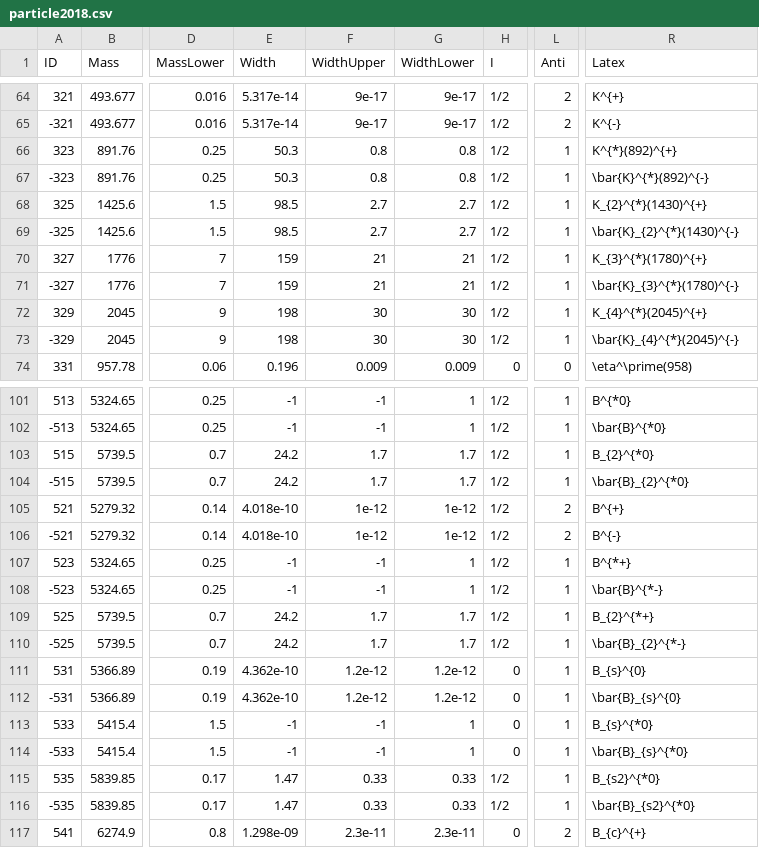
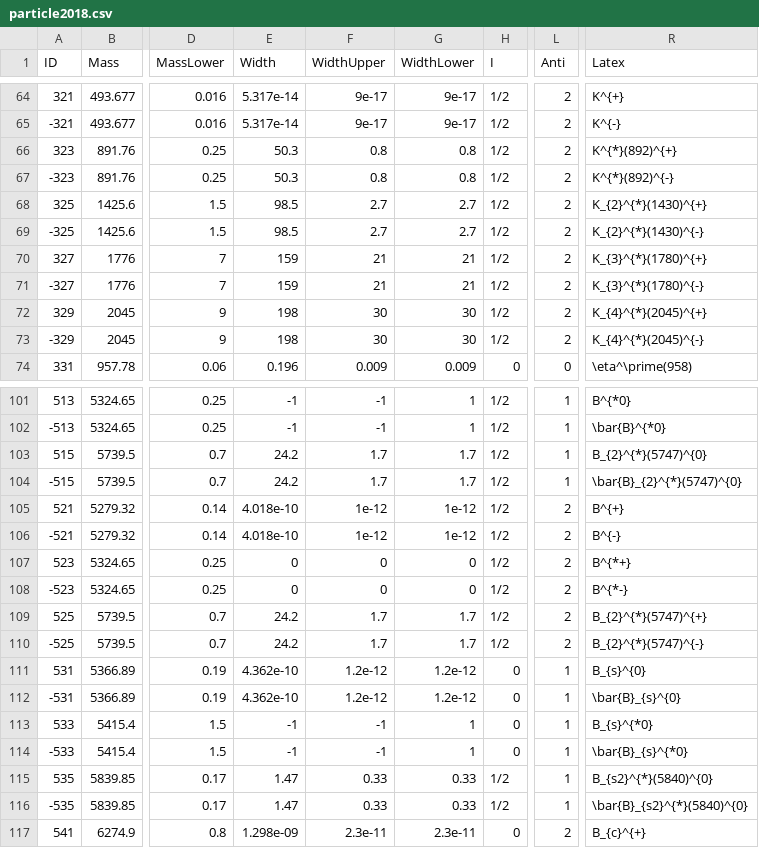
Before and after one commit to scikit-hep/particle, a CSV file: particle/data/particle2018.csv, drawn as a sheet; only a part is shown, gaps mark what is left out; the diff covers the shown part only; the diff names each change by its address in the sheet, - before the commit and + after, or states it on an @@ line.

```diff
--- a/particle/data/particle2018.csv
+++ b/particle/data/particle2018.csv
-L66:L73 (Anti): 1
+L66:L73 (Anti): 2
-R67 (Latex): \bar{K}^{*}(892)^{-}
+R67 (Latex): K^{*}(892)^{-}
-R69 (Latex): \bar{K}_{2}^{*}(1430)^{-}
+R69 (Latex): K_{2}^{*}(1430)^{-}
-R71 (Latex): \bar{K}_{3}^{*}(1780)^{-}
+R71 (Latex): K_{3}^{*}(1780)^{-}
-R73 (Latex): \bar{K}_{4}^{*}(2045)^{-}
+R73 (Latex): K_{4}^{*}(2045)^{-}
-R103 (Latex): B_{2}^{*0}
+R103 (Latex): B_{2}^{*}(5747)^{0}
-R104 (Latex): \bar{B}_{2}^{*0}
+R104 (Latex): \bar{B}_{2}^{*}(5747)^{0}
-E107:E108 (Width): -1
+E107:E108 (Width): 0
-F107:F108 (WidthUpper): -1
+F107:F108 (WidthUpper): 0
-G107:G108 (WidthLower): 1
+G107:G108 (WidthLower): 0
-L107:L110 (Anti): 1
+L107:L110 (Anti): 2
-R108 (Latex): \bar{B}^{*-}
+R108 (Latex): B^{*-}
-R109 (Latex): B_{2}^{*+}
+R109 (Latex): B_{2}^{*}(5747)^{+}
-R110 (Latex): \bar{B}_{2}^{*-}
+R110 (Latex): B_{2}^{*}(5747)^{-}
-R115 (Latex): B_{s2}^{*0}
+R115 (Latex): B_{s2}^{*}(5840)^{0}
-R116 (Latex): \bar{B}_{s2}^{*0}
+R116 (Latex): \bar{B}_{s2}^{*}(5840)^{0}
```
Also changed, not shown: 54 edited cells elsewhere in this file, 5 other files.
